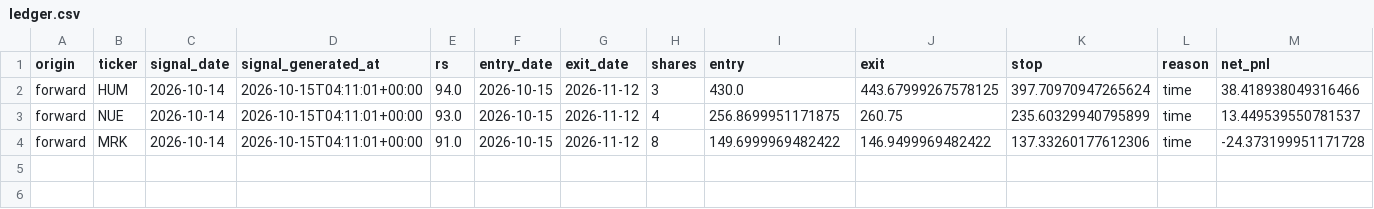
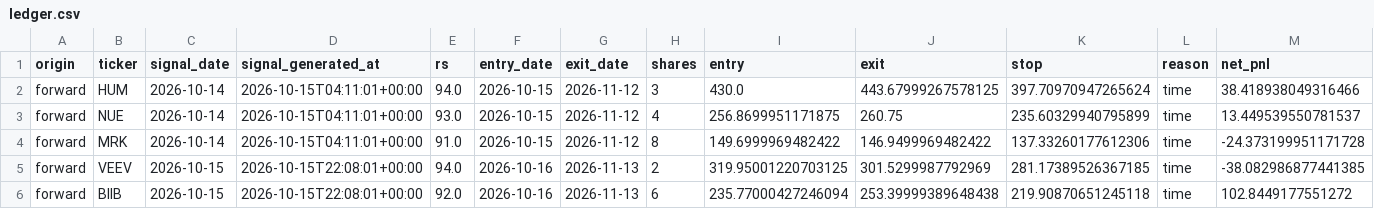
Before and after one commit to 360profcorp/stock-screener, a CSV file: paper/state/ledger.csv, drawn as a sheet; only a part is shown; rows hold the shown columns only; the diff names each change by its address in the sheet, - before the commit and + after, or states it on an @@ line.

Commit message:
Paper portfolio 2026-11-13_2227

```diff
--- a/paper/state/ledger.csv
+++ b/paper/state/ledger.csv
+row 5: forward | VEEV | 2026-10-15 | 2026-10-15T22:08:01+00:00 | 94.0 | 2026-10-16 | 2026-11-13 | 2 | 319.95001220703125 | 301.5299987792969 | 281.17389526367185 | time | -38.082986877441385
+row 6: forward | BIIB | 2026-10-15 | 2026-10-15T22:08:01+00:00 | 92.0 | 2026-10-16 | 2026-11-13 | 6 | 235.77000427246094 | 253.39999389648438 | 219.90870651245118 | time | 102.8449177551272
```
Also changed, not shown: paper/state/equity.csv, 7 other files.
